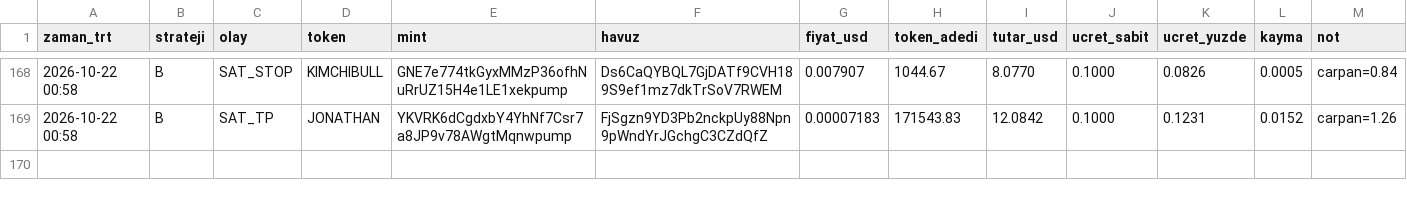
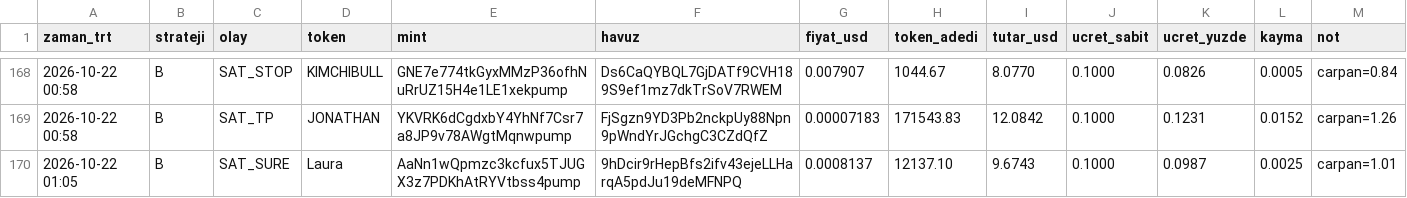
Before and after one commit to FurkanGulerci/memecoin-demo, a CSV file: trades.csv, drawn as a sheet; only a part is shown, gaps mark what is left out.

```diff
--- a/trades.csv
+++ b/trades.csv
@@ -169 +169,2 @@
 2026-10-22 00:58,B,SAT_TP,JONATHAN,YKVRK6dCgdxbY4YhNf7Csr7a8JP9v78AWgtMqnwpump,FjSgzn9YD3Pb2nckpUy88Npn9pWndYrJGchgC3CZdQfZ,0.00007183,171543.83,12.0842,0.1000,0.1231,0.0152,carpan=1.26
+2026-10-22 01:05,B,SAT_SURE,Laura,AaNn1wQpmzc3kcfux5TJUGX3z7PDKhAtRYVtbss4pump,9hDcir9rHepBfs2ifv43ejeLLHarqA5pdJu19deMFNPQ,0.0008137,12137.10,9.6743,0.1000,0.0987,0.0025,carpan=1.01
```
Also changed, not shown: positions.csv, 1 other file.
